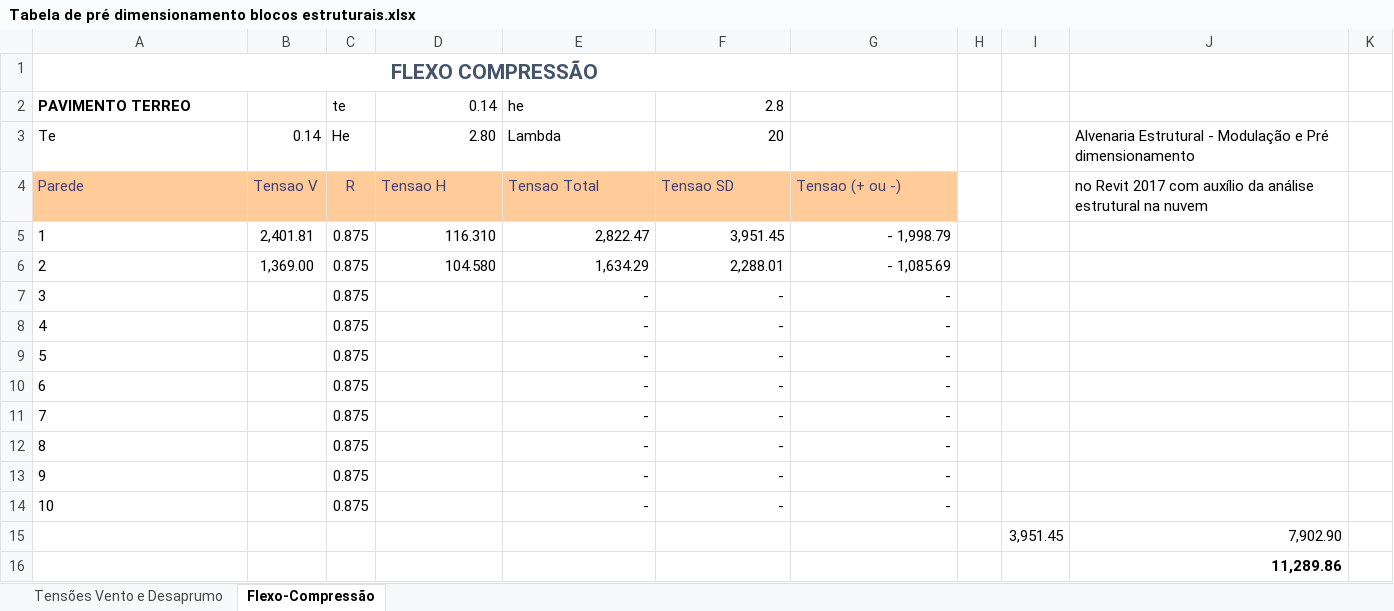
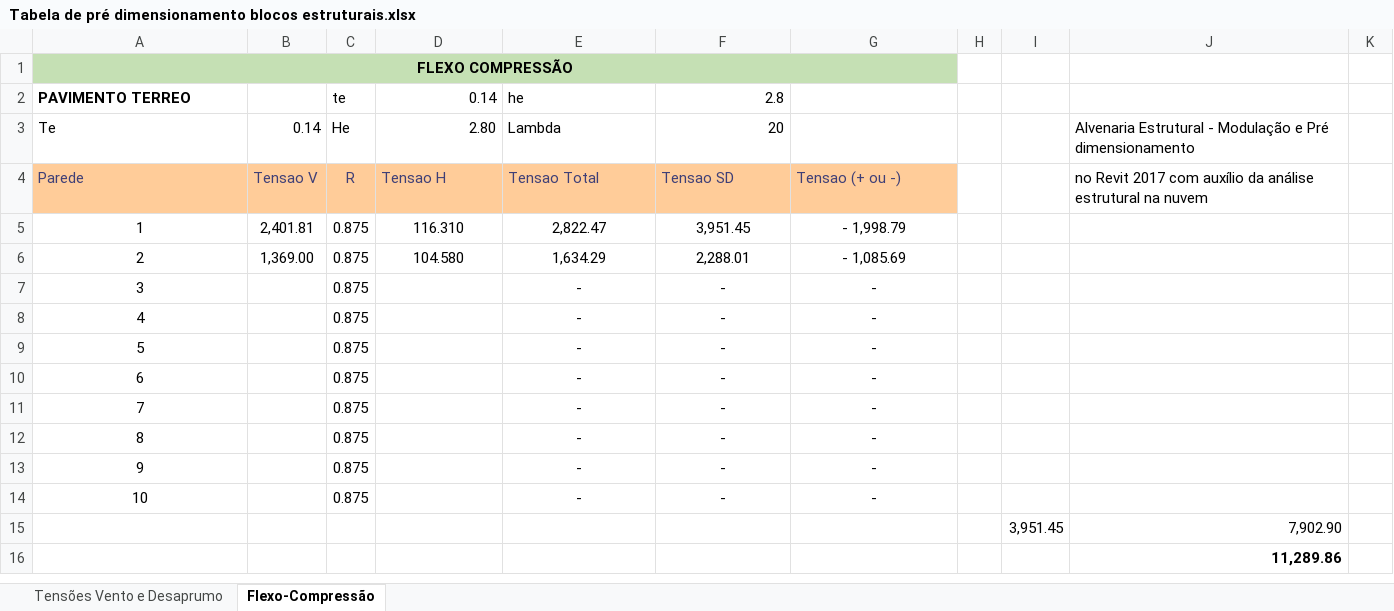
Before and after one commit to renatogcruz/BIM-Modeling, an Excel workbook: revit_alvenaria_estrutural/Curso Alvenaria Estrutural engenhaBIM/Tabela de pré dimensionamento blocos estruturais.xlsx, sheet Flexo-Compressão, drawn as a sheet; only a part is shown; values as stored, in another font and other column widths than the file's, no borders; conditional formats not drawn; the diff names each change by its address in the sheet, - before the commit and + after, or states it on an @@ line.

```diff
--- a/revit_alvenaria_estrutural/Curso Alvenaria Estrutural engenhaBIM/Tabela de pré dimensionamento blocos estruturais.xlsx (sheet Flexo-Compressão)
+++ b/revit_alvenaria_estrutural/Curso Alvenaria Estrutural engenhaBIM/Tabela de pré dimensionamento blocos estruturais.xlsx (sheet Flexo-Compressão)
-A1:G1 fill: none
+A1:G1 fill: #C5E0B4
-A1 text colour: #44546A
+A1 text colour: black, text size: smaller
-A5:A14 alignment: left
+A5:A14 alignment: center
-D5:G6 alignment: right
+D5:G6 alignment: center
-E7:G14 alignment: right
+E7:G14 alignment: center
```
Also changed, not shown: sheet Tensões Vento e Desaprumo, 3 other files.
